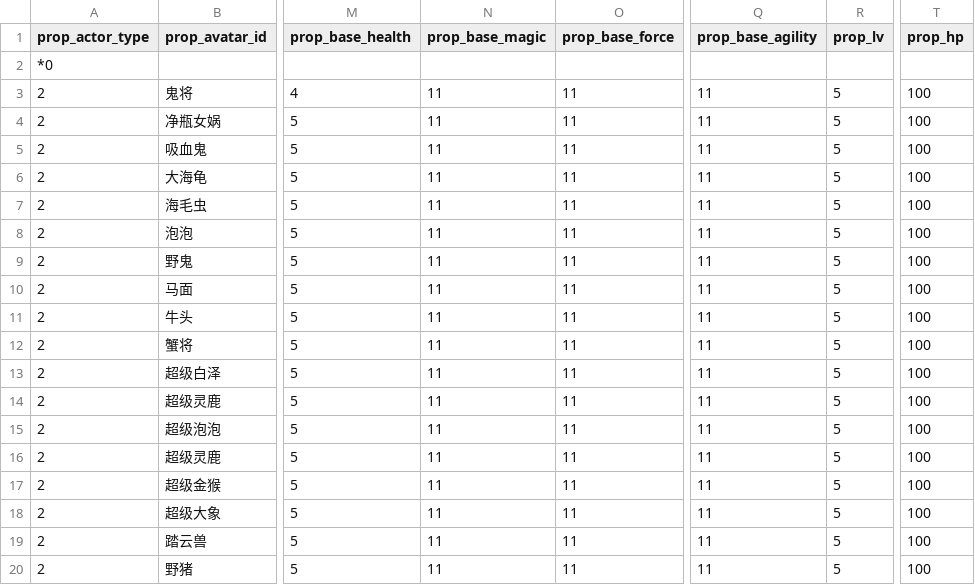
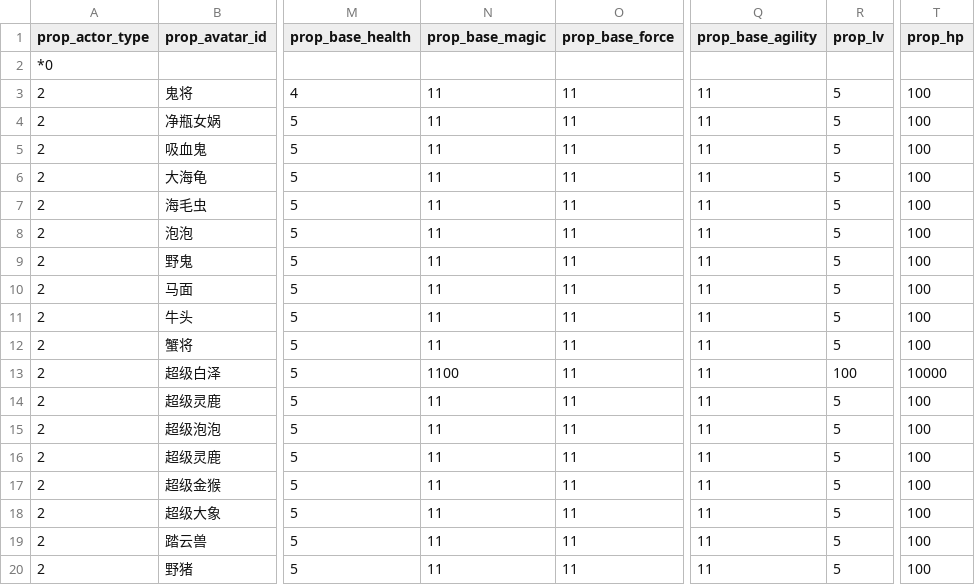
Before and after one commit to 752000niuniu/CXEngine, a TSV file: res/tables/npc.tsv, drawn as a sheet; only a part is shown, gaps mark what is left out; the diff names each change by its address in the sheet, - before the commit and + after, or states it on an @@ line.

```diff
--- a/res/tables/npc.tsv
+++ b/res/tables/npc.tsv
-N13 (prop_base_magic): 11
+N13 (prop_base_magic): 1100
-R13 (prop_lv): 5
+R13 (prop_lv): 100
-T13 (prop_hp): 100
+T13 (prop_hp): 10000
```
Also changed, not shown: res/tables/actor_template.tsv, 19 other files.
